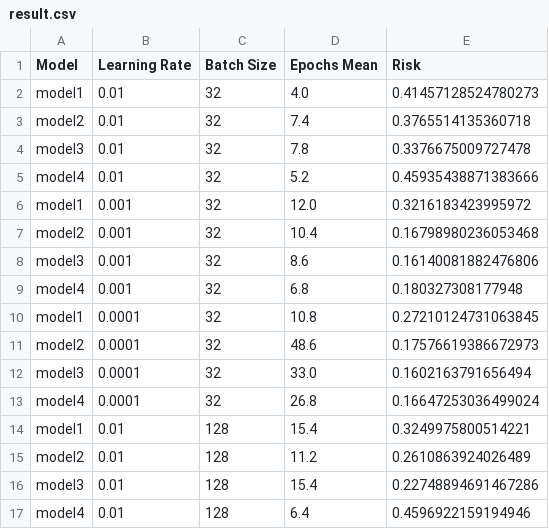
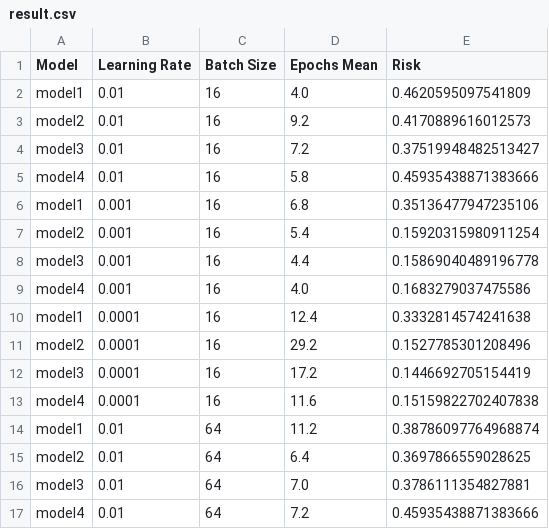
Before and after one commit to Ode97/Statistical_method_for_ml_project, a CSV file: result/result.csv, drawn as a sheet; only a part is shown; the diff covers the shown part only.

```diff
--- a/result/result.csv
+++ b/result/result.csv
@@ -1,17 +1,17 @@
 Model;Learning Rate;Batch Size;Epochs Mean;Risk
-model1;0.01;32;4.0;0.41457128524780273
-model2;0.01;32;7.4;0.3765514135360718
-model3;0.01;32;7.8;0.3376675009727478
-model4;0.01;32;5.2;0.45935438871383666
-model1;0.001;32;12.0;0.3216183423995972
-model2;0.001;32;10.4;0.16798980236053468
-model3;0.001;32;8.6;0.16140081882476806
-model4;0.001;32;6.8;0.180327308177948
-model1;0.0001;32;10.8;0.27210124731063845
-model2;0.0001;32;48.6;0.17576619386672973
-model3;0.0001;32;33.0;0.1602163791656494
-model4;0.0001;32;26.8;0.16647253036499024
-model1;0.01;128;15.4;0.3249975800514221
-model2;0.01;128;11.2;0.2610863924026489
-model3;0.01;128;15.4;0.22748894691467286
-model4;0.01;128;6.4;0.4596922159194946
+model1;0.01;16;4.0;0.4620595097541809
+model2;0.01;16;9.2;0.4170889616012573
+model3;0.01;16;7.2;0.37519948482513427
+model4;0.01;16;5.8;0.45935438871383666
+model1;0.001;16;6.8;0.35136477947235106
+model2;0.001;16;5.4;0.15920315980911254
+model3;0.001;16;4.4;0.15869040489196778
+model4;0.001;16;4.0;0.1683279037475586
+model1;0.0001;16;12.4;0.3332814574241638
+model2;0.0001;16;29.2;0.1527785301208496
+model3;0.0001;16;17.2;0.1446692705154419
+model4;0.0001;16;11.6;0.15159822702407838
+model1;0.01;64;11.2;0.38786097764968874
+model2;0.01;64;6.4;0.3697866559028625
+model3;0.01;64;7.0;0.3786111354827881
+model4;0.01;64;7.2;0.45935438871383666
```
Also changed, not shown: 48 edited cells elsewhere in this file, 35 other files.
